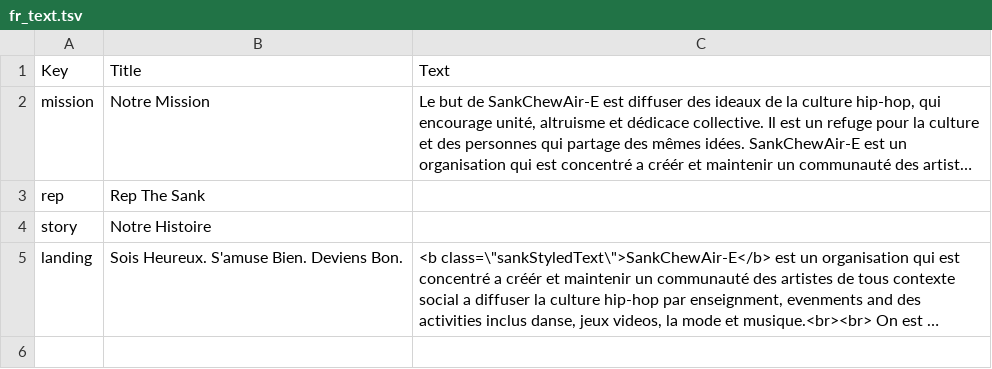
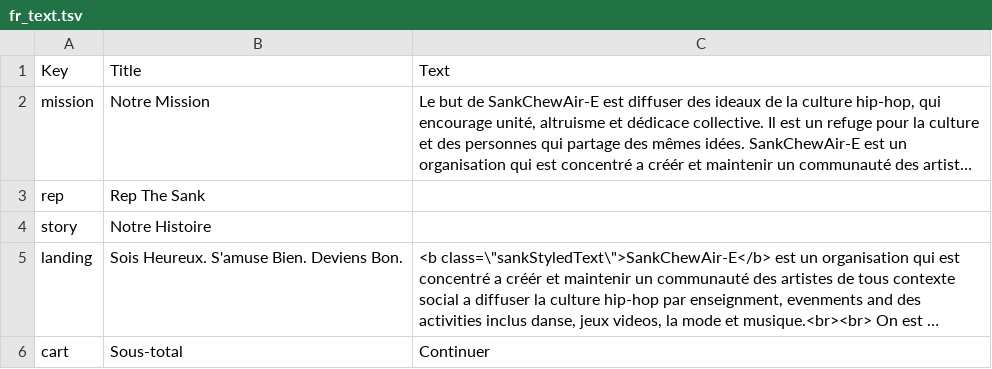
Before and after one commit to nicholasmohamed/sank_website, a TSV file: app/static/lang/fr_text.tsv, drawn as a sheet; long unchanged cells end in …; the diff names each change by its address in the sheet, - before the commit and + after, or states it on an @@ line.

```diff
--- a/app/static/lang/fr_text.tsv
+++ b/app/static/lang/fr_text.tsv
+row 6: cart | Sous-total | Continuer
```
Also changed, not shown: app/static/lang/en_text.tsv, 10 other files.
